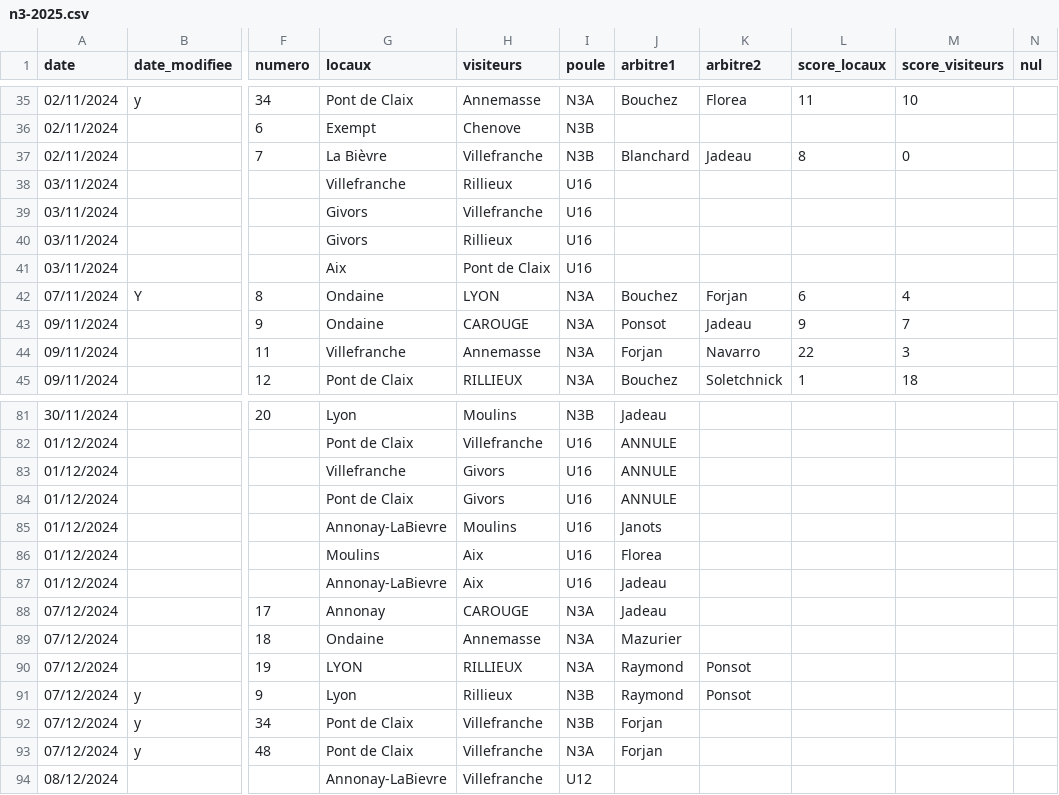
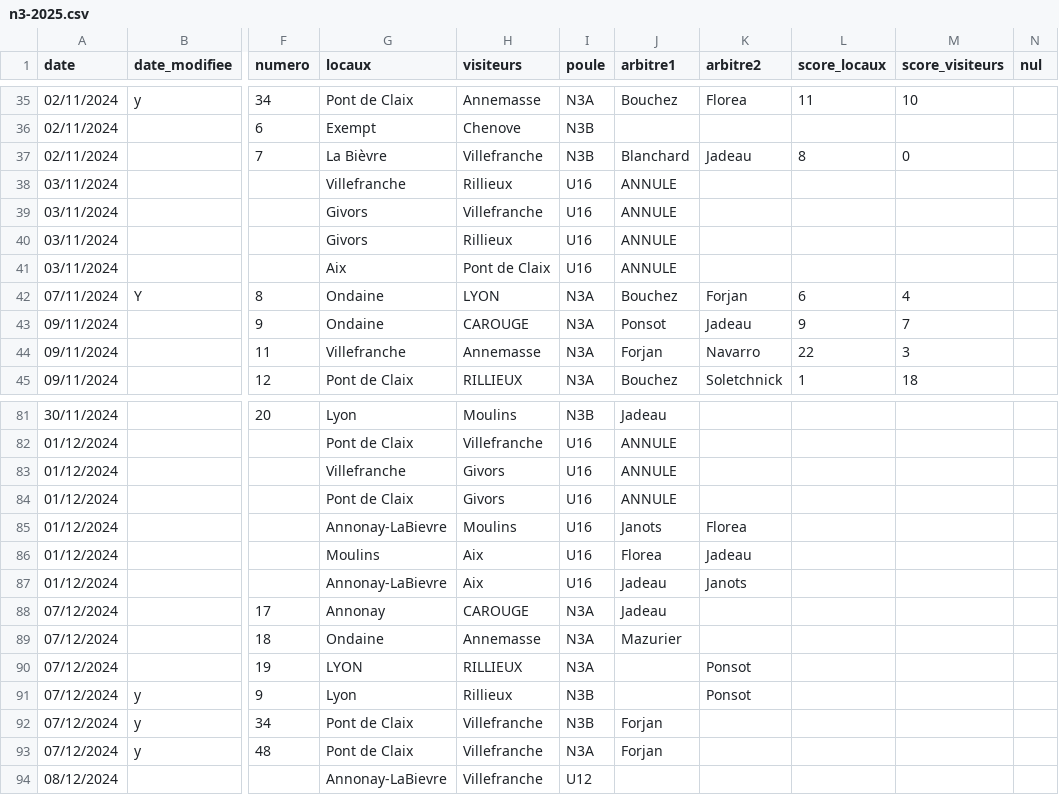
Before and after one commit to praginel/comitesavoienwp, a CSV file: _data/n3-2025.csv, drawn as a sheet; only a part is shown, gaps mark what is left out; the diff names each change by its address in the sheet, - before the commit and + after, or states it on an @@ line.

```diff
--- a/_data/n3-2025.csv
+++ b/_data/n3-2025.csv
-J38:J41 (arbitre1): (empty)
+J38:J41 (arbitre1): ANNULE
-K85 (arbitre2): (empty)
+K85 (arbitre2): Florea
-K86 (arbitre2): (empty)
+K86 (arbitre2): Jadeau
-K87 (arbitre2): (empty)
+K87 (arbitre2): Janots
-J90:J91 (arbitre1): Raymond
+J90:J91 (arbitre1): (empty)
```
